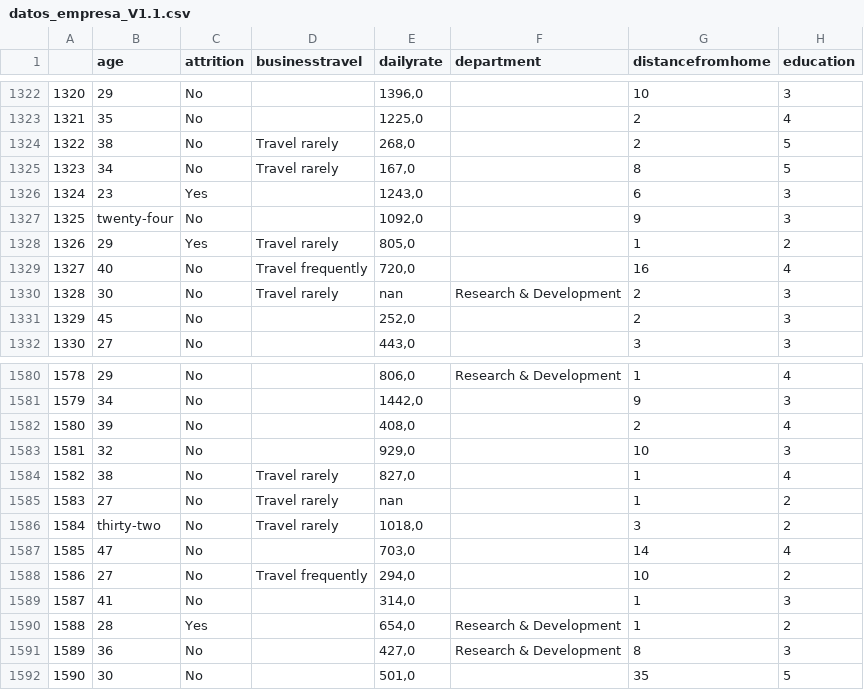
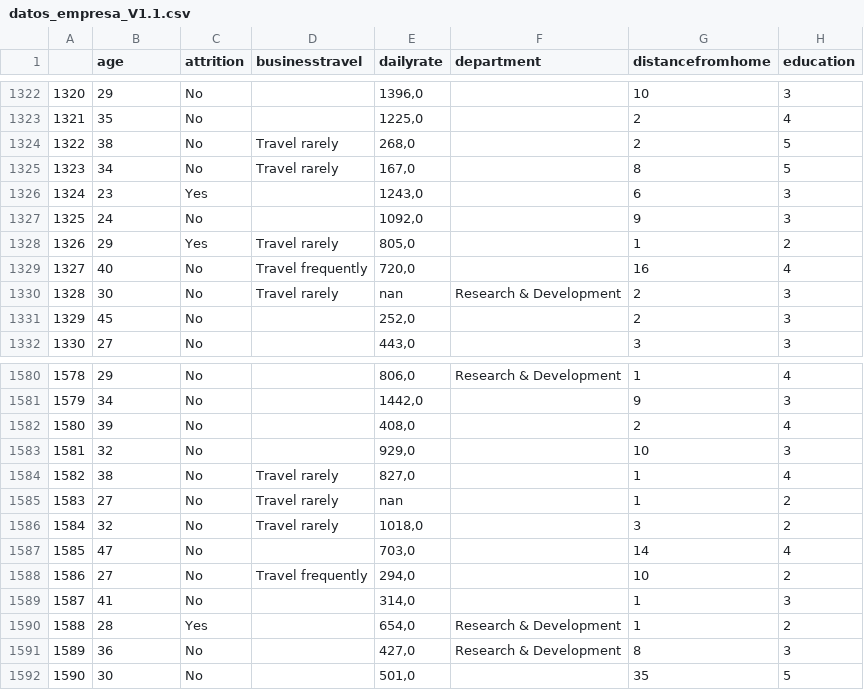
Before and after one commit to laural87/project-da-promo-I-modulo-3-team-2, a CSV file: Datos/datos_empresa_V1.1.csv, drawn as a sheet; only a part is shown, gaps mark what is left out; the diff covers the shown part only; the diff names each change by its address in the sheet, - before the commit and + after, or states it on an @@ line.

```diff
--- a/Datos/datos_empresa_V1.1.csv
+++ b/Datos/datos_empresa_V1.1.csv
-B1327 (age): twenty-four
+B1327 (age): 24
-B1586 (age): thirty-two
+B1586 (age): 32
```
Also changed, not shown: 10 edited cells elsewhere in this file, 3 other files.
